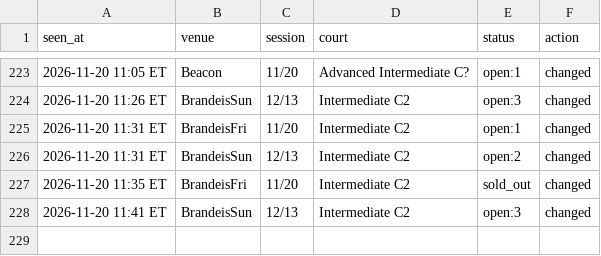
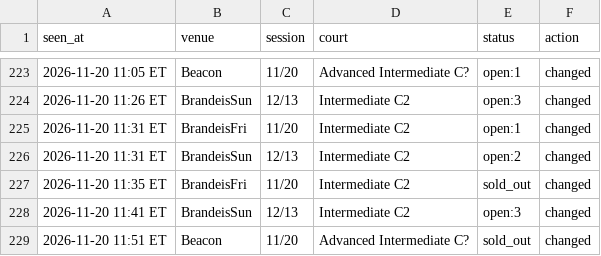
Before and after one commit to MerlinMan5/nyc-urban-vb, a CSV file: sightings.csv, drawn as a sheet; only a part is shown, gaps mark what is left out.

```diff
--- a/sightings.csv
+++ b/sightings.csv
@@ -228 +228,2 @@ seen_at,venue,session,court,status,action
 2026-11-20 11:41 ET,BrandeisSun,12/13,Intermediate C2,open:3,changed
+2026-11-20 11:51 ET,Beacon,11/20,Advanced Intermediate C?,sold_out,changed
```
Also changed, not shown: 1 other file.
